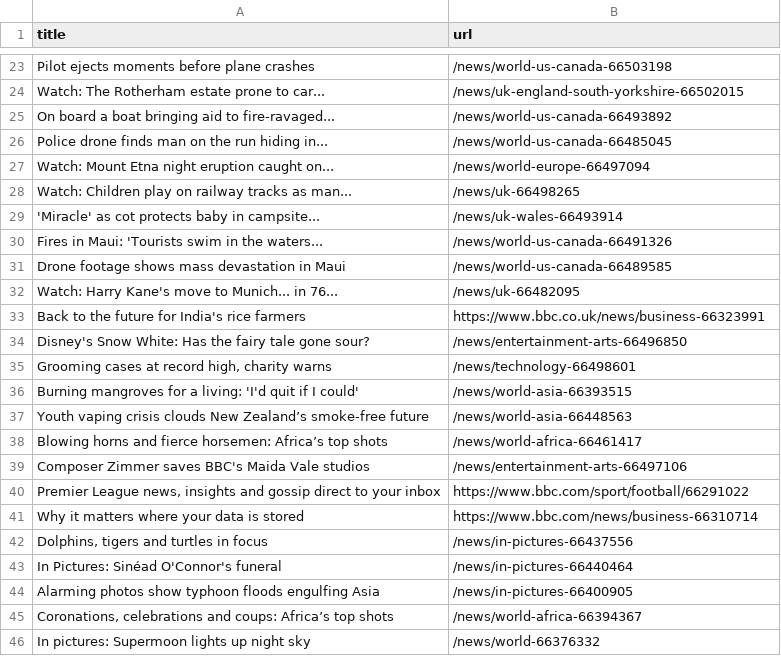
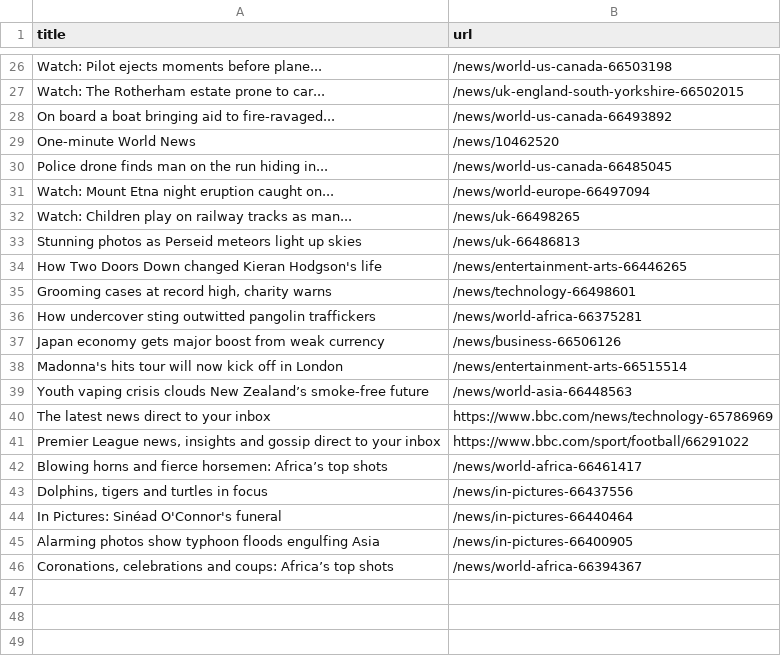
Before and after one commit to miotomita/automatic-scraper-bbc, a CSV file: bbc.csv, drawn as a sheet; only a part is shown, gaps mark what is left out; removed rows and columns are numbered as before the commit, all else as after; the diff covers the shown part only; the diff names each change by its address in the sheet, - before the commit and + after, or states it on an @@ line.

```diff
--- a/bbc.csv
+++ b/bbc.csv
-A26 (title): Pilot ejects moments before plane crashes
+A26 (title): Watch: Pilot ejects moments before plane...
+row 29: One-minute World News | /news/10462520
-row 29: 'Miracle' as cot protects baby in campsite... | /news/uk-wales-66493914
-row 30: Fires in Maui: 'Tourists swim in the waters... | /news/world-us-canada-66491326
-row 31: Drone footage shows mass devastation in Maui | /news/world-us-canada-66489585
-row 32: Watch: Harry Kane's move to Munich... in 76... | /news/uk-66482095
-row 33: Back to the future for India's rice farmers | https://www.bbc.co.uk/news/business-66323991
-row 34: Disney's Snow White: Has the fairy tale gone sour? | /news/entertainment-arts-66496850
+row 33: Stunning photos as Perseid meteors light up skies | /news/uk-66486813
+row 34: How Two Doors Down changed Kieran Hodgson's life | /news/entertainment-arts-66446265
-row 36: Burning mangroves for a living: 'I'd quit if I could' | /news/world-asia-66393515
+row 36: How undercover sting outwitted pangolin traffickers | /news/world-africa-66375281
+row 37: Japan economy gets major boost from weak currency | /news/business-66506126
+row 38: Madonna's hits tour will now kick off in London | /news/entertainment-arts-66515514
@@ row 21 moved to row 40: The latest news direct to your inbox @@
@@ row 40 moved to row 41: Premier League news, insights and gossip… @@
-row 39: Composer Zimmer saves BBC's Maida Vale studios | /news/entertainment-arts-66497106
-row 41: Why it matters where your data is stored | https://www.bbc.com/news/business-66310714
-row 46: In pictures: Supermoon lights up night sky | /news/world-66376332
```
Also changed, not shown: 22 added rows and 18 removed rows elsewhere in this file.
